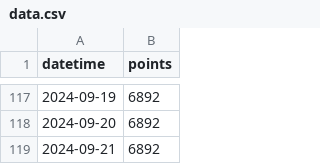
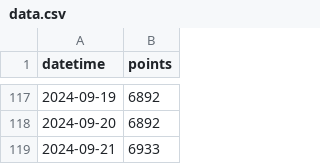
Before and after one commit to adeshpande03/LeetCode-Points-Graph, a CSV file: data.csv, drawn as a sheet; only a part is shown, gaps mark what is left out.

Commit message:
Update points_graph_rounded_corners.png

```diff
--- a/data.csv
+++ b/data.csv
@@ -118,2 +118,2 @@ datetime,points
 2024-09-20,6892
-2024-09-21,6892
+2024-09-21,6933
```
Also changed, not shown: 2 other files.
